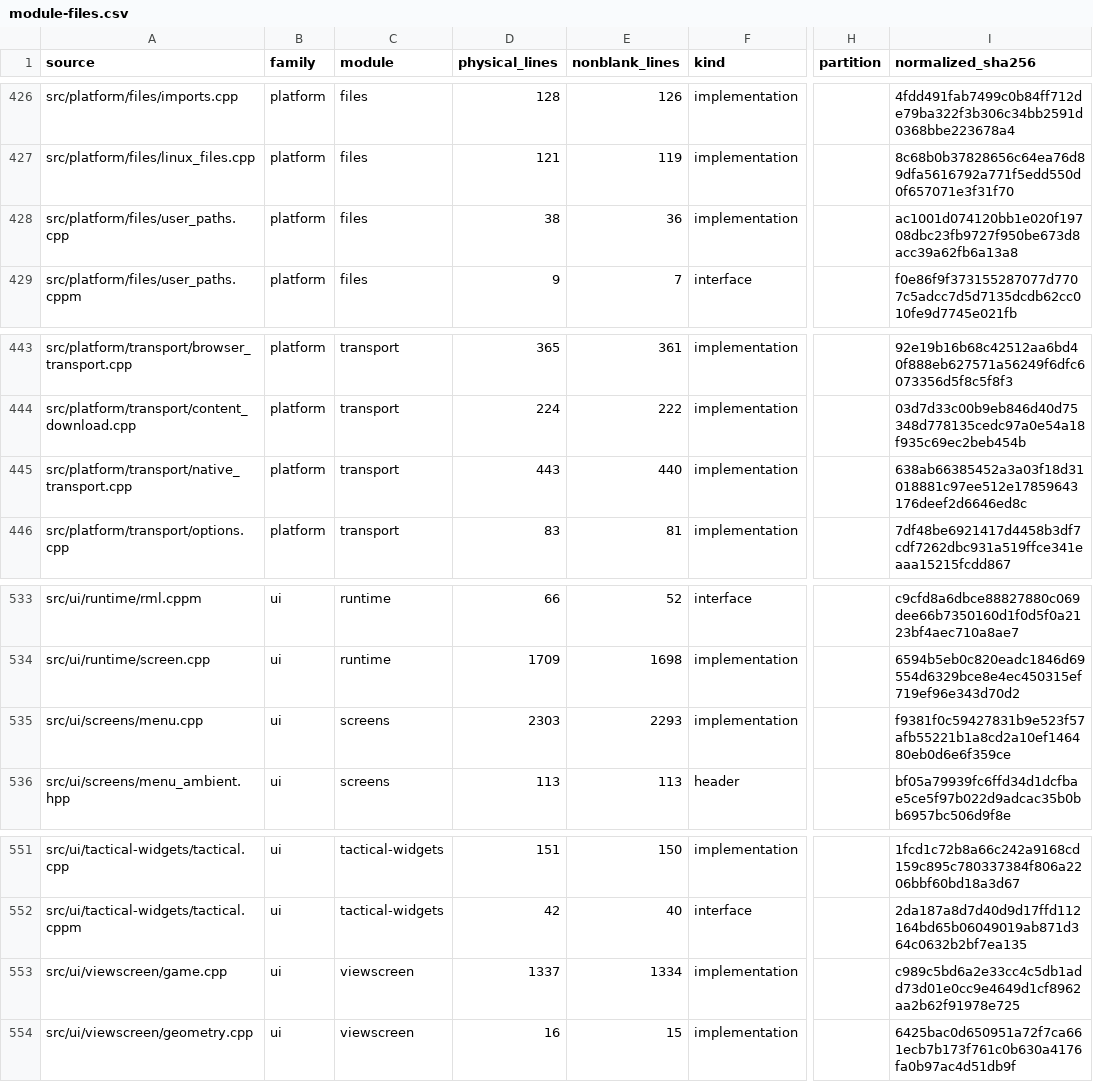
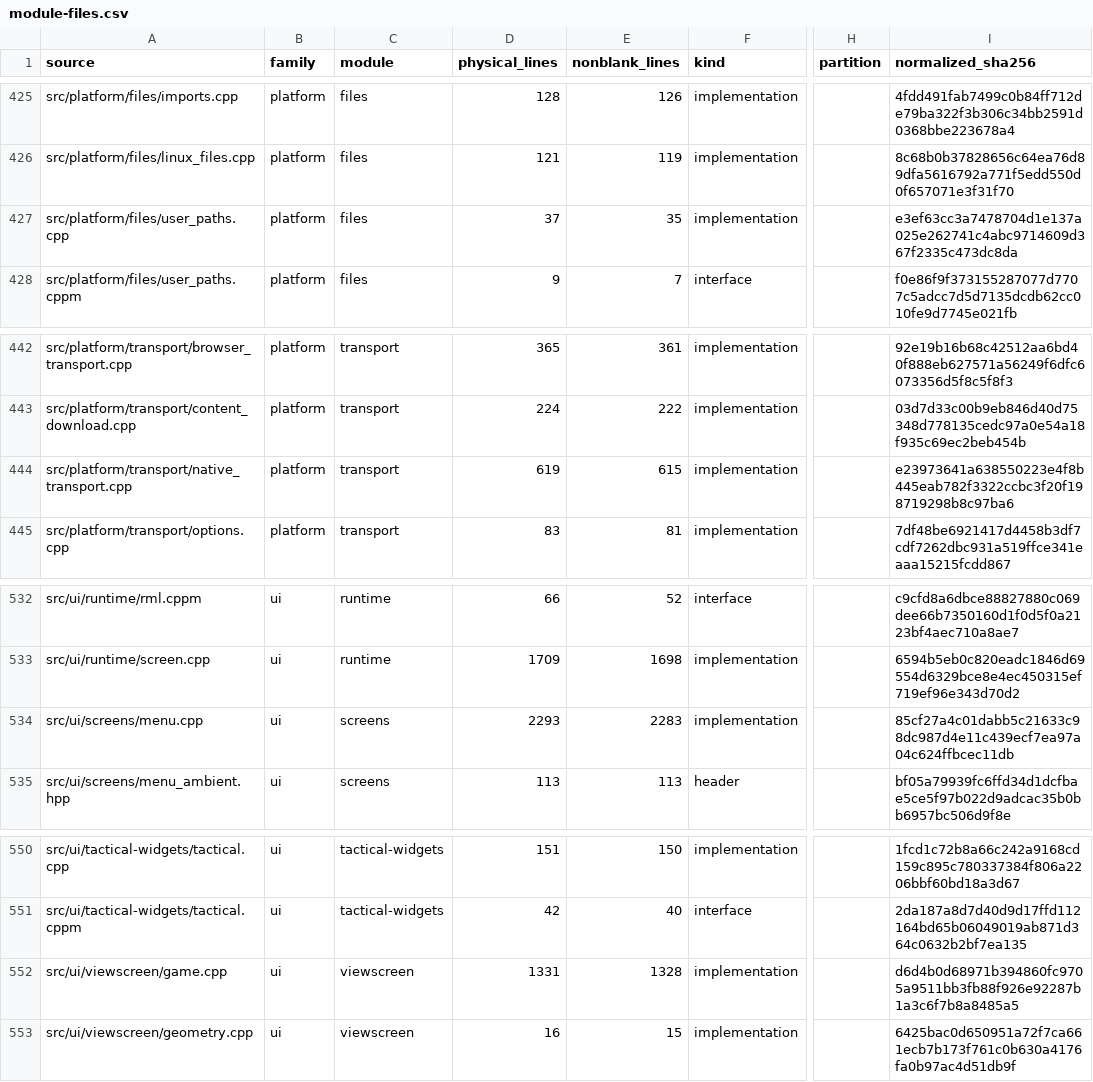
Before and after one commit to jkeywo/phoenix-v3, a CSV file: docs/module-files.csv, drawn as a sheet; only a part is shown, gaps mark what is left out; addresses are those after the commit; the diff covers the shown part only; the diff names each change by its address in the sheet, - before the commit and + after, or states it on an @@ line.

```diff
--- a/docs/module-files.csv
+++ b/docs/module-files.csv
-D427 (physical_lines): 38
+D427 (physical_lines): 37
-E427 (nonblank_lines): 36
+E427 (nonblank_lines): 35
-I427 (normalized_sha256): ac1001d074120bb1e020f19708dbc23fb9727f950be673d8acc39a62fb6a13a8
+I427 (normalized_sha256): e3ef63cc3a7478704d1e137a025e262741c4abc9714609d367f2335c473dc8da
-D444 (physical_lines): 443
+D444 (physical_lines): 619
-E444 (nonblank_lines): 440
+E444 (nonblank_lines): 615
-I444 (normalized_sha256): 638ab66385452a3a03f18d31018881c97ee512e17859643176deef2d6646ed8c
+I444 (normalized_sha256): e23973641a638550223e4f8b445eab782f3322ccbc3f20f198719298b8c97ba6
-D534 (physical_lines): 2303
+D534 (physical_lines): 2293
-E534 (nonblank_lines): 2293
+E534 (nonblank_lines): 2283
-I534 (normalized_sha256): f9381f0c59427831b9e523f57afb55221b1a8cd2a10ef146480eb0d6e6f359ce
+I534 (normalized_sha256): 85cf27a4c01dabb5c21633c98dc987d4e11c439ecf7ea97a04c624ffbcec11db
-D552 (physical_lines): 1337
+D552 (physical_lines): 1331
-E552 (nonblank_lines): 1334
+E552 (nonblank_lines): 1328
-I552 (normalized_sha256): c989c5bd6a2e33cc4c5db1add73d01e0cc9e4649d1cf8962aa2b62f91978e725
+I552 (normalized_sha256): d6d4b0d68971b394860fc9705a9511bb3fb88f926e92287b1a3c6f7b8a8485a5
```
Also changed, not shown: 1 removed row and 44 edited cells elsewhere in this file, docs/module-sizes.csv, 6 other files.
